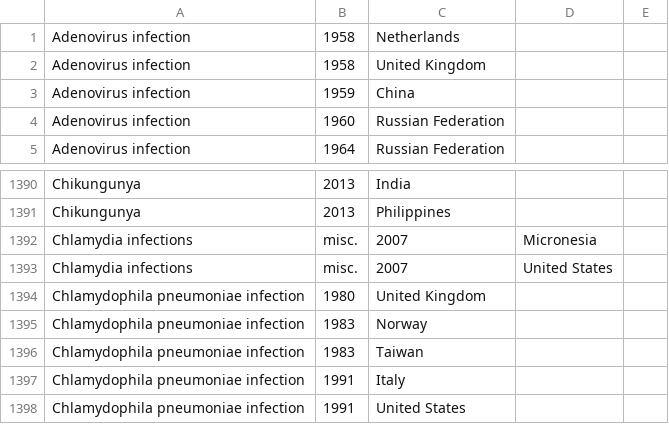
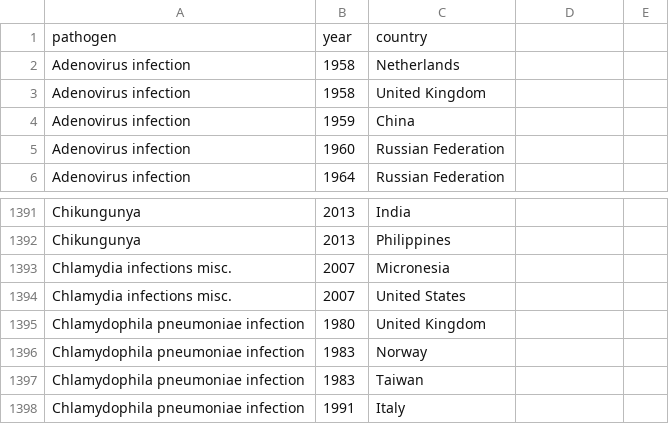
Before and after one commit to ecohealthalliance/gideon, a CSV file: first-try/gdatabase.csv, drawn as a sheet; only a part is shown, gaps mark what is left out; the shorter side is filled out with more unchanged rows; the diff covers the shown part only.

Commit message:
Applied manual fix to gdatabase for approx 15 rows with commas in disease descriptions, added headers

```diff
--- a/first-try/gdatabase.csv
+++ b/first-try/gdatabase.csv
@@ -1 +1,2 @@
+pathogen,year,country
 Adenovirus infection,1958,Netherlands
@@ -1391,4 +1392,4 @@ Chikungunya,2013,India
 Chikungunya,2013,Philippines
-Chlamydia infections, misc.,2007,Micronesia
-Chlamydia infections, misc.,2007,United States
+Chlamydia infections misc.,2007,Micronesia
+Chlamydia infections misc.,2007,United States
 Chlamydophila pneumoniae infection,1980,United Kingdom
```
Also changed, not shown: 19 added rows and 19 removed rows elsewhere in this file.
